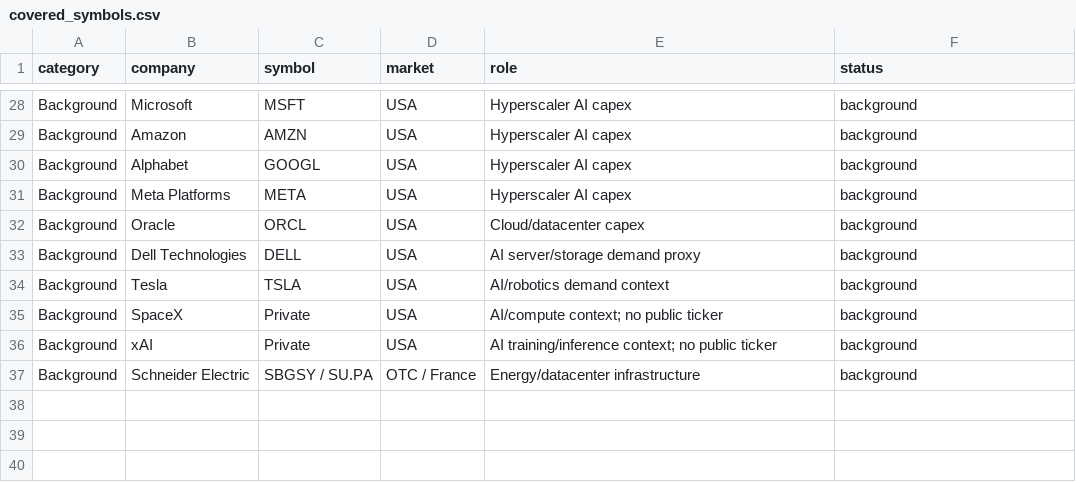
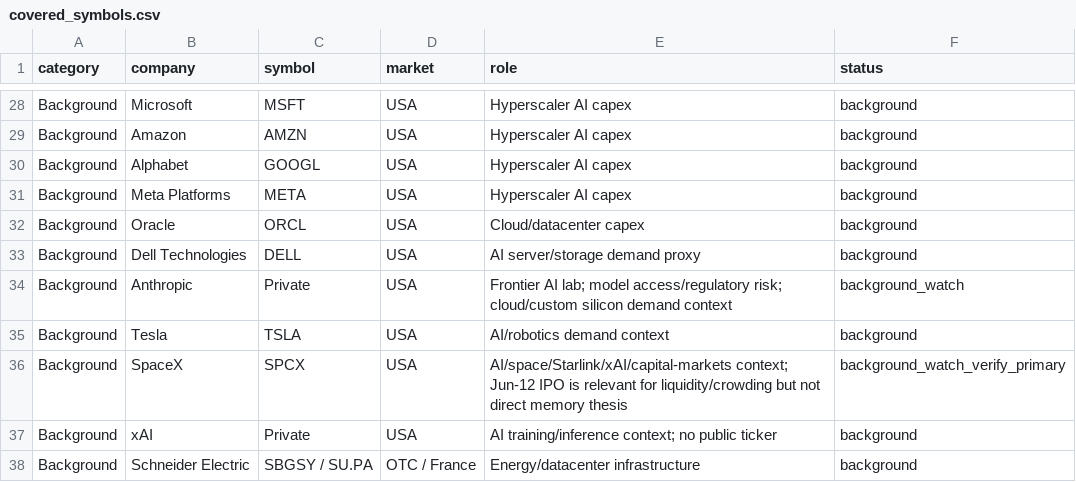
Before and after one commit to peterschuhknecht/aktienanalyse, a CSV file: 05_data/covered_symbols.csv, drawn as a sheet; only a part is shown, gaps mark what is left out.

```diff
--- a/05_data/covered_symbols.csv
+++ b/05_data/covered_symbols.csv
@@ -33,4 +33,5 @@ Background,Oracle,ORCL,USA,"Cloud/datacenter capex",background
 Background,Dell Technologies,DELL,USA,"AI server/storage demand proxy",background
+Background,Anthropic,Private,USA,"Frontier AI lab; model access/regulatory risk; cloud/custom silicon demand context",background_watch
 Background,Tesla,TSLA,USA,"AI/robotics demand context",background
-Background,SpaceX,Private,USA,"AI/compute context; no public ticker",background
+Background,SpaceX,SPCX,USA,"AI/space/Starlink/xAI/capital-markets context; Jun-12 IPO is relevant for liquidity/crowding but not direct memory thesis",background_watch_verify_primary
 Background,xAI,Private,USA,"AI training/inference context; no public ticker",background
```
Also changed, not shown: 02_context/company_scorecards.csv, 02_context/watchlist_follow_on_ai_waves.csv, 48 other files.
